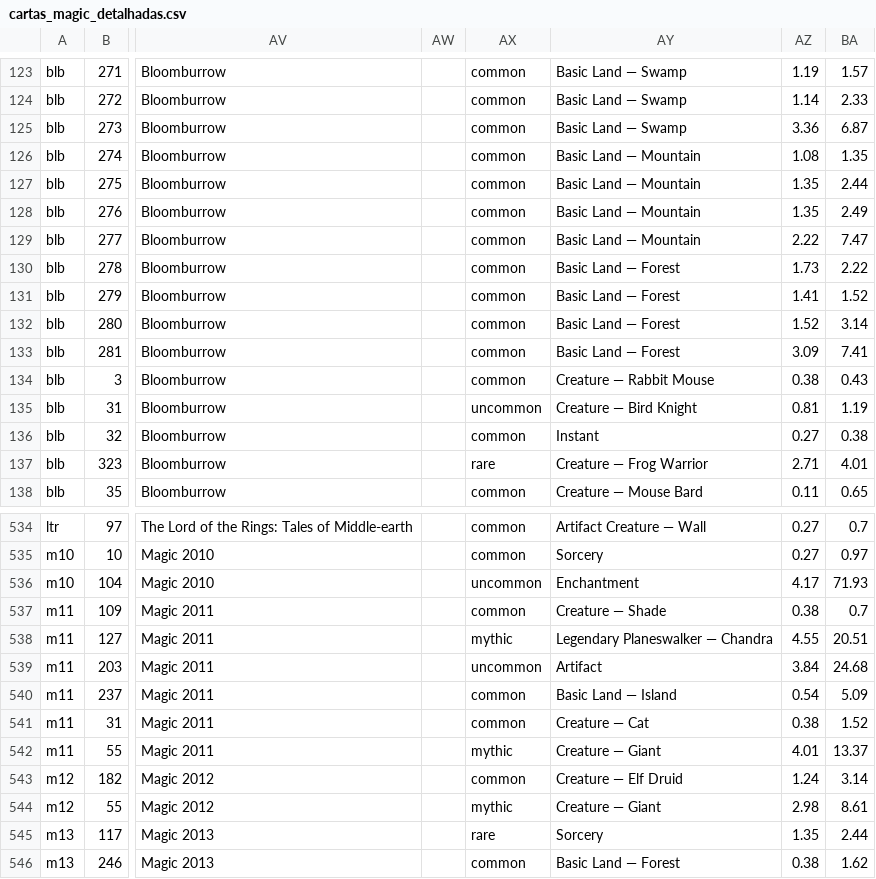
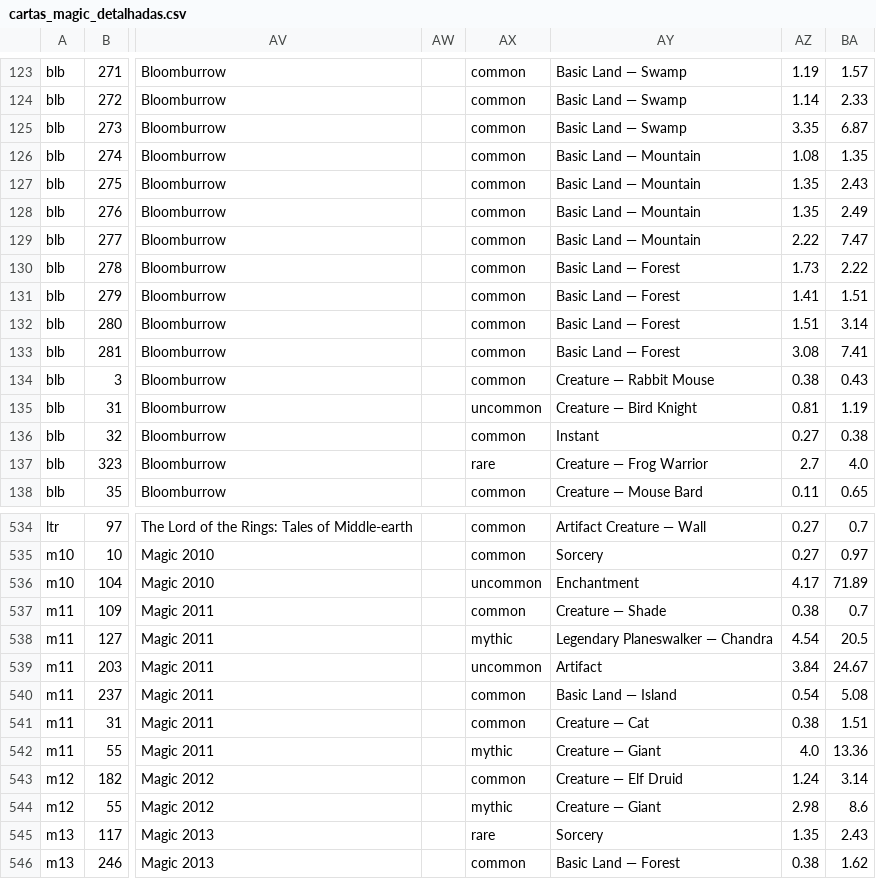
Before and after one commit to a-ruivo/mtg-cards-price-via-scryfall-api, a CSV file: cartas_magic_detalhadas.csv, drawn as a sheet; only a part is shown, gaps mark what is left out; the diff covers the shown part only; the diff names each change by its address in the sheet, - before the commit and + after, or states it on an @@ line.

Commit message:
Substituição completa via Streamlit

```diff
--- a/cartas_magic_detalhadas.csv
+++ b/cartas_magic_detalhadas.csv
-AZ125: 3.36
+AZ125: 3.35
-BA127: 2.44
+BA127: 2.43
-BA131: 1.52
+BA131: 1.51
-AZ132: 1.52
+AZ132: 1.51
-AZ133: 3.09
+AZ133: 3.08
-AZ137: 2.71
+AZ137: 2.7
-BA137: 4.01
+BA137: 4.0
-BA536: 71.93
+BA536: 71.89
-AZ538: 4.55
+AZ538: 4.54
-BA538: 20.51
+BA538: 20.5
-BA539: 24.68
+BA539: 24.67
-BA540: 5.09
+BA540: 5.08
-BA541: 1.52
+BA541: 1.51
-AZ542: 4.01
+AZ542: 4.0
-BA542: 13.37
+BA542: 13.36
-BA544: 8.61
+BA544: 8.6
-BA545: 2.44
+BA545: 2.43
```
Also changed, not shown: 98 edited cells elsewhere in this file.
